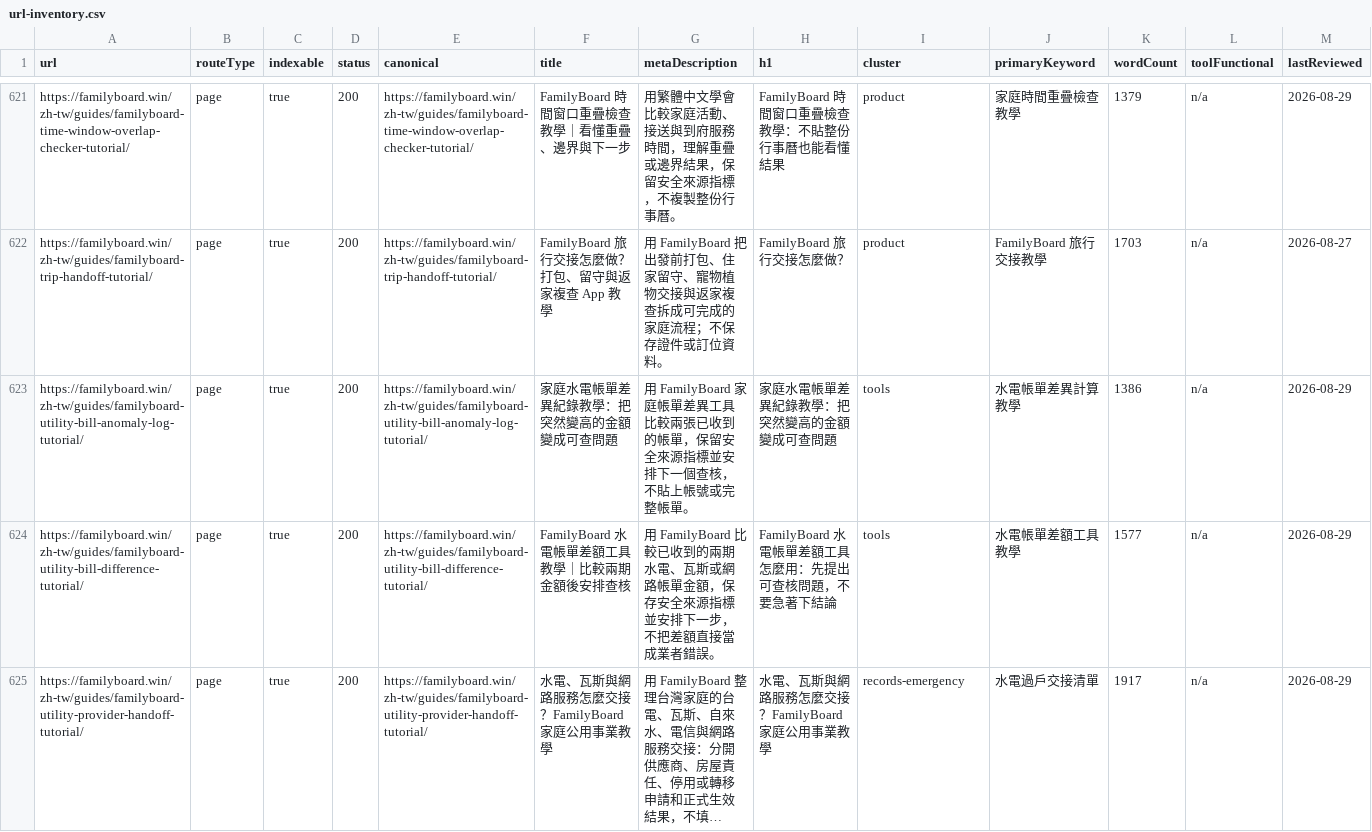
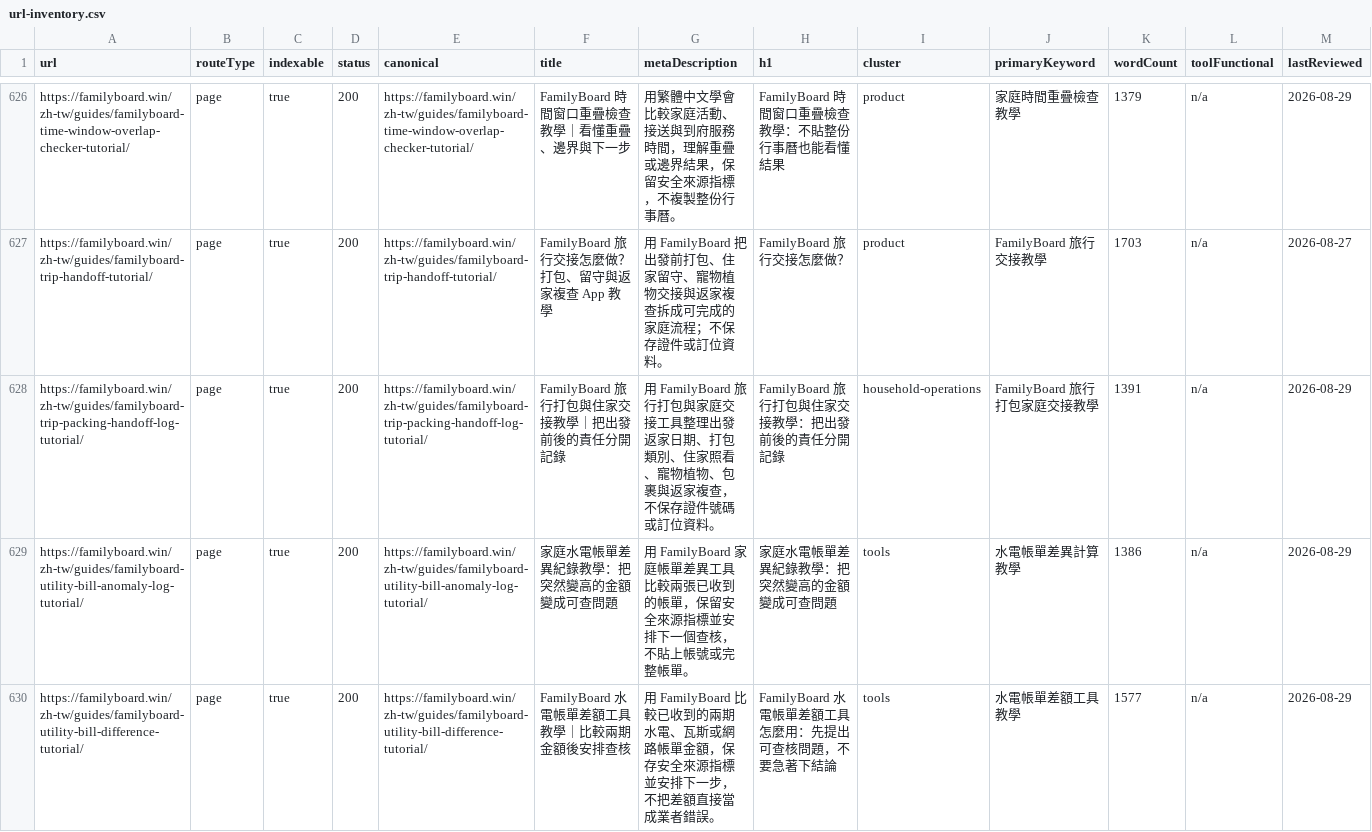
Before and after one commit to btcson66-rgb/familyboard, a CSV file: reports/url-inventory.csv, drawn as a sheet; only a part is shown, gaps mark what is left out; the shorter side is filled out with more unchanged rows; long unchanged cells end in …; the diff covers the shown part only; the diff names each change by its address in the sheet, - before the commit and + after, or states it on an @@ line.

Commit message:
feat: add meeting pantry trip handoff tutorials

```diff
--- a/reports/url-inventory.csv
+++ b/reports/url-inventory.csv
+row 628: https://familyboard.win/zh-tw/guides/familyboard-trip-packing-handoff-log-tutorial/ | page | true | 200 | https://familyboard.win/zh-tw/guides/familyboard-trip-packing-handoff-log-tutorial/ | FamilyBoard 旅行打包與住家交接教學｜把出發前後的責任分開記錄 | 用 FamilyBoard 旅行打包與家庭交接工具整理出發返家日期、打包類別、住家照看、寵物植物、包裹與返家複查，不保存證件號碼或訂位資料。 | FamilyBoard 旅行打包與住家交接教學：把出發前後的責任分開記錄 | household-operations | FamilyBoard 旅行打包家庭交接教學 | 1391 | n/a | 2026-08-29
```
Also changed, not shown: 5 added rows elsewhere in this file, 13 other files.
